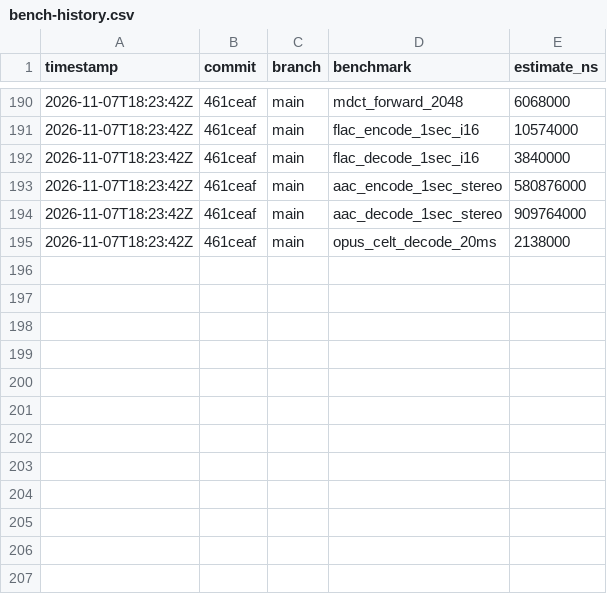
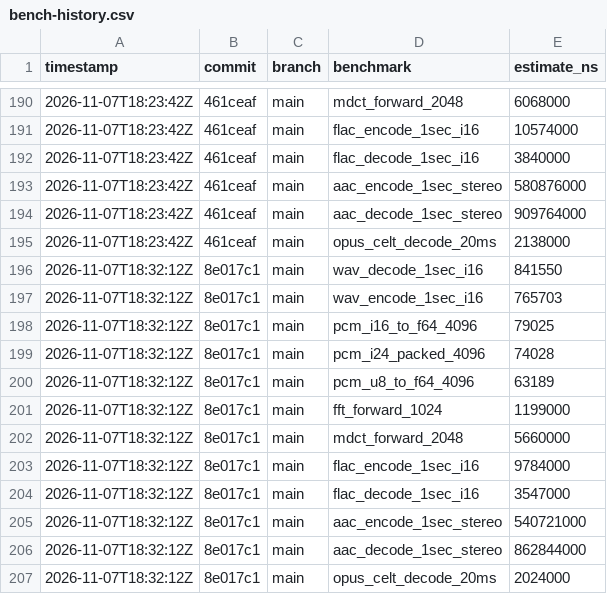
Before and after one commit to MacCracken/shravan, a CSV file: bench-history.csv, drawn as a sheet; only a part is shown, gaps mark what is left out; the diff names each change by its address in the sheet, - before the commit and + after, or states it on an @@ line.

```diff
--- a/bench-history.csv
+++ b/bench-history.csv
+row 196: 2026-11-07T18:32:12Z | 8e017c1 | main | wav_decode_1sec_i16 | 841550
+row 197: 2026-11-07T18:32:12Z | 8e017c1 | main | wav_encode_1sec_i16 | 765703
+row 198: 2026-11-07T18:32:12Z | 8e017c1 | main | pcm_i16_to_f64_4096 | 79025
+row 199: 2026-11-07T18:32:12Z | 8e017c1 | main | pcm_i24_packed_4096 | 74028
+row 200: 2026-11-07T18:32:12Z | 8e017c1 | main | pcm_u8_to_f64_4096 | 63189
+row 201: 2026-11-07T18:32:12Z | 8e017c1 | main | fft_forward_1024 | 1199000
+row 202: 2026-11-07T18:32:12Z | 8e017c1 | main | mdct_forward_2048 | 5660000
+row 203: 2026-11-07T18:32:12Z | 8e017c1 | main | flac_encode_1sec_i16 | 9784000
+row 204: 2026-11-07T18:32:12Z | 8e017c1 | main | flac_decode_1sec_i16 | 3547000
+row 205: 2026-11-07T18:32:12Z | 8e017c1 | main | aac_encode_1sec_stereo | 540721000
+row 206: 2026-11-07T18:32:12Z | 8e017c1 | main | aac_decode_1sec_stereo | 862844000
+row 207: 2026-11-07T18:32:12Z | 8e017c1 | main | opus_celt_decode_20ms | 2024000
```
Also changed, not shown: 38 other files.
